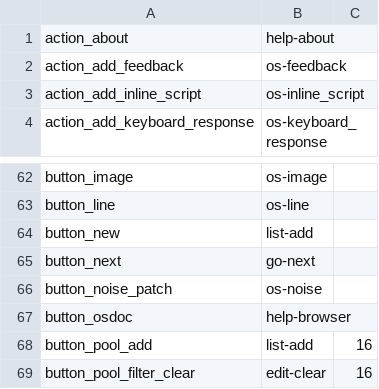
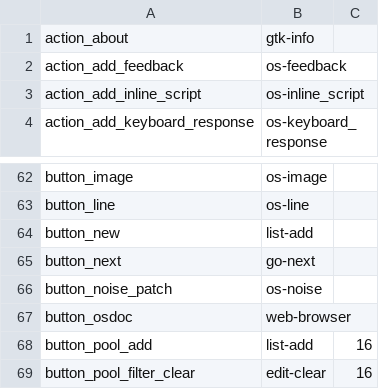
Before and after one commit to open-cogsci/OpenSesame, a CSV file: resources/theme/default/icon_map.csv, drawn as a sheet; only a part is shown, gaps mark what is left out.

Commit message:
Better 16x16 action icons for default theme

```diff
--- a/resources/theme/default/icon_map.csv
+++ b/resources/theme/default/icon_map.csv
@@ -1,2 +1,2 @@
-action_about,help-about,
+action_about,gtk-info,
 action_add_feedback,os-feedback,
@@ -66,3 +66,3 @@ button_next,go-next,
 button_noise_patch,os-noise,
-button_osdoc,help-browser,
+button_osdoc,web-browser,
 button_pool_add,list-add,16
```
Also changed, not shown: 4 other files.
